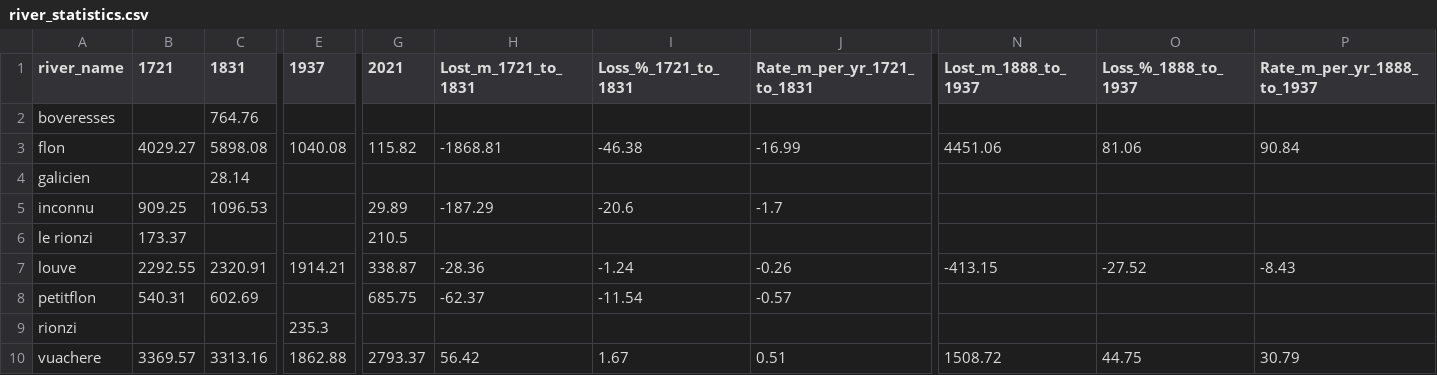
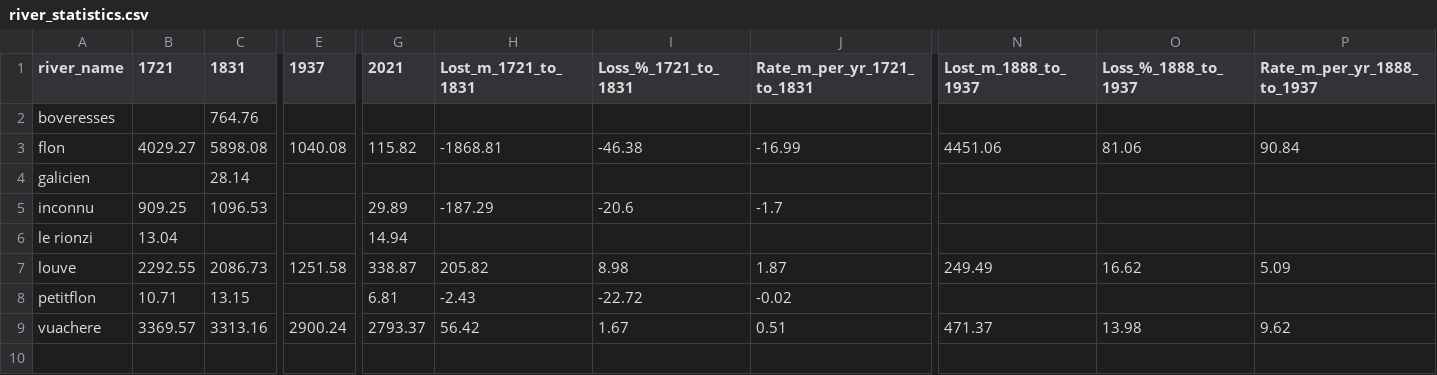
Before and after one commit to smikulas/time-machine, a CSV file: stat_analysis/river_statistics.csv, drawn as a sheet; only a part is shown, gaps mark what is left out; removed rows and columns are numbered as before the commit, all else as after; rows hold the shown columns only; the diff covers the shown part only; the diff names each change by its address in the sheet, - before the commit and + after, or states it on an @@ line.

Commit message:
modif results
Modif of results since initial data has changed

```diff
--- a/stat_analysis/river_statistics.csv
+++ b/stat_analysis/river_statistics.csv
-B6 (1721): 173.37
+B6 (1721): 13.04
-G6 (2021): 210.5
+G6 (2021): 14.94
-C7 (1831): 2320.91
+C7 (1831): 2086.73
-E7 (1937): 1914.21
+E7 (1937): 1251.58
-H7 (Lost_m_1721_to_1831): -28.36
+H7 (Lost_m_1721_to_1831): 205.82
-I7 (Loss_%_1721_to_1831): -1.24
+I7 (Loss_%_1721_to_1831): 8.98
-J7 (Rate_m_per_yr_1721_to_1831): -0.26
+J7 (Rate_m_per_yr_1721_to_1831): 1.87
-N7 (Lost_m_1888_to_1937): -413.15
+N7 (Lost_m_1888_to_1937): 249.49
-O7 (Loss_%_1888_to_1937): -27.52
+O7 (Loss_%_1888_to_1937): 16.62
-P7 (Rate_m_per_yr_1888_to_1937): -8.43
+P7 (Rate_m_per_yr_1888_to_1937): 5.09
-B8 (1721): 540.31
+B8 (1721): 10.71
-C8 (1831): 602.69
+C8 (1831): 13.15
-G8 (2021): 685.75
+G8 (2021): 6.81
-H8 (Lost_m_1721_to_1831): -62.37
+H8 (Lost_m_1721_to_1831): -2.43
-I8 (Loss_%_1721_to_1831): -11.54
+I8 (Loss_%_1721_to_1831): -22.72
-J8 (Rate_m_per_yr_1721_to_1831): -0.57
+J8 (Rate_m_per_yr_1721_to_1831): -0.02
-row 9: rionzi |  |  | 235.3
-E9 (1937): 1862.88
+E9 (1937): 2900.24
-N9 (Lost_m_1888_to_1937): 1508.72
+N9 (Lost_m_1888_to_1937): 471.37
-O9 (Loss_%_1888_to_1937): 44.75
+O9 (Loss_%_1888_to_1937): 13.98
-P9 (Rate_m_per_yr_1888_to_1937): 30.79
+P9 (Rate_m_per_yr_1888_to_1937): 9.62
```
Also changed, not shown: 13 edited cells elsewhere in this file, stat_analysis/river_pairwise_change_statistics.csv.
